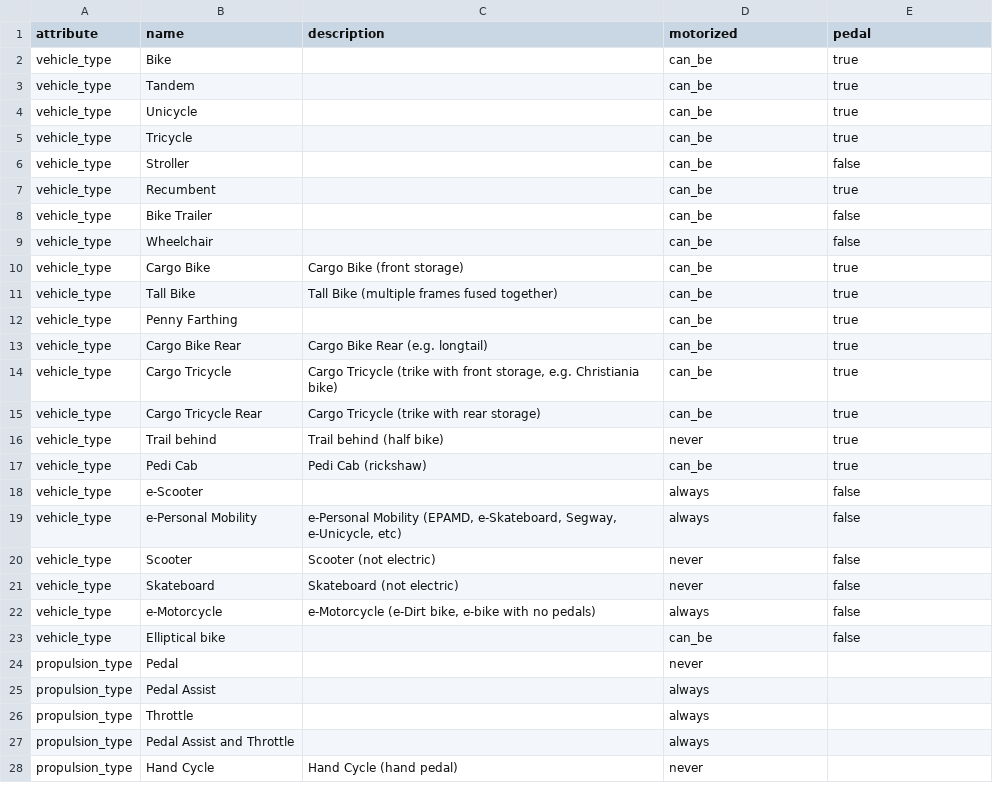
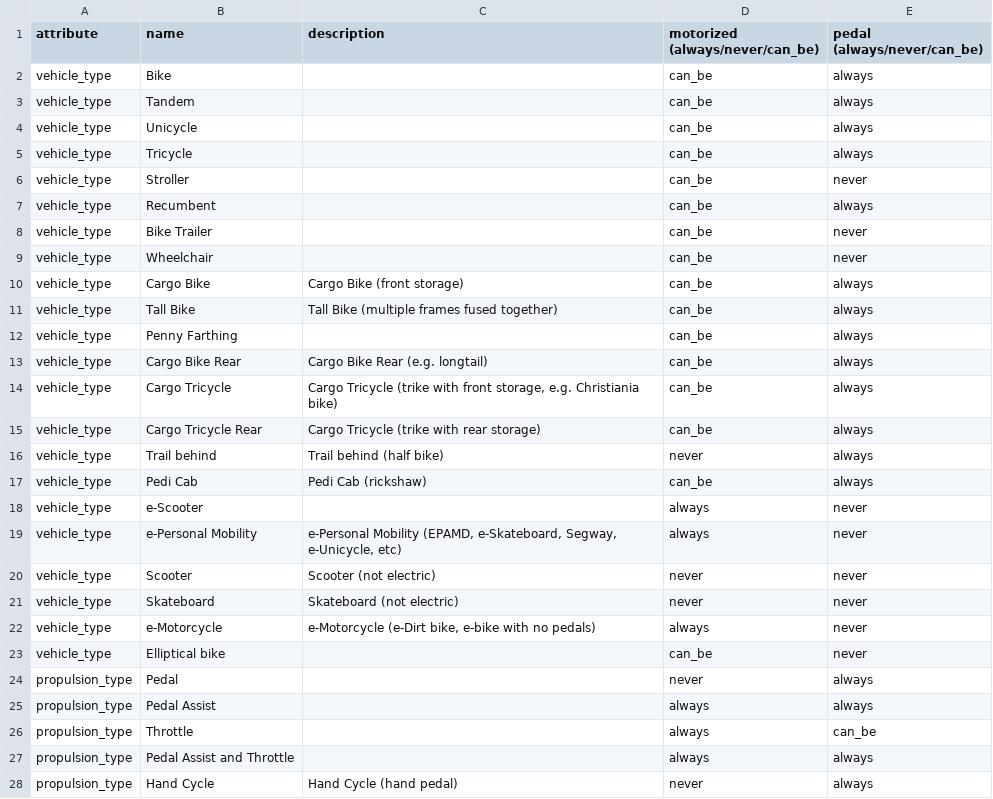
Before and after one commit to bikeindex/bike_data, a CSV file: data/vehicle_attributes.csv, drawn as a sheet; only a part is shown; the diff covers the shown part only.

```diff
--- a/data/vehicle_attributes.csv
+++ b/data/vehicle_attributes.csv
@@ -1,28 +1,28 @@
-attribute,name,description,motorized,pedal
-vehicle_type,Bike,,can_be,true
-vehicle_type,Tandem,,can_be,true
-vehicle_type,Unicycle,,can_be,true
-vehicle_type,Tricycle,,can_be,true
-vehicle_type,Stroller,,can_be,false
-vehicle_type,Recumbent,,can_be,true
-vehicle_type,Bike Trailer,,can_be,false
-vehicle_type,Wheelchair,,can_be,false
-vehicle_type,Cargo Bike,Cargo Bike (front storage),can_be,true
-vehicle_type,Tall Bike,Tall Bike (multiple frames fused together),can_be,true
-vehicle_type,Penny Farthing,,can_be,true
-vehicle_type,Cargo Bike Rear,Cargo Bike Rear (e.g. longtail),can_be,true
-vehicle_type,Cargo Tricycle,"Cargo Tricycle (trike with front storage, e.g. Christiania bike)",can_be,true
-vehicle_type,Cargo Tricycle Rear,Cargo Tricycle (trike with rear storage),can_be,true
-vehicle_type,Trail behind,Trail behind (half bike),never,true
-vehicle_type,Pedi Cab,Pedi Cab (rickshaw),can_be,true
-vehicle_type,e-Scooter,,always,false
-vehicle_type,e-Personal Mobility,"e-Personal Mobility (EPAMD, e-Skateboard, Segway, e-Unicycle, etc)",always,false
-vehicle_type,Scooter,Scooter (not electric),never,false
-vehicle_type,Skateboard,Skateboard (not electric),never,false
-vehicle_type,e-Motorcycle,"e-Motorcycle (e-Dirt bike, e-bike with no pedals)",always,false
-vehicle_type,Elliptical bike,,can_be,false
-propulsion_type,Pedal,,never,
-propulsion_type,Pedal Assist,,always,
-propulsion_type,Throttle,,always,
-propulsion_type,Pedal Assist and Throttle,,always,
-propulsion_type,Hand Cycle,Hand Cycle (hand pedal),never,
+attribute,name,description,motorized (always/never/can_be),pedal (always/never/can_be)
+vehicle_type,Bike,,can_be,always
+vehicle_type,Tandem,,can_be,always
+vehicle_type,Unicycle,,can_be,always
+vehicle_type,Tricycle,,can_be,always
+vehicle_type,Stroller,,can_be,never
+vehicle_type,Recumbent,,can_be,always
+vehicle_type,Bike Trailer,,can_be,never
+vehicle_type,Wheelchair,,can_be,never
+vehicle_type,Cargo Bike,Cargo Bike (front storage),can_be,always
+vehicle_type,Tall Bike,Tall Bike (multiple frames fused together),can_be,always
+vehicle_type,Penny Farthing,,can_be,always
+vehicle_type,Cargo Bike Rear,Cargo Bike Rear (e.g. longtail),can_be,always
+vehicle_type,Cargo Tricycle,"Cargo Tricycle (trike with front storage, e.g. Christiania bike)",can_be,always
+vehicle_type,Cargo Tricycle Rear,Cargo Tricycle (trike with rear storage),can_be,always
+vehicle_type,Trail behind,Trail behind (half bike),never,always
+vehicle_type,Pedi Cab,Pedi Cab (rickshaw),can_be,always
+vehicle_type,e-Scooter,,always,never
+vehicle_type,e-Personal Mobility,"e-Personal Mobility (EPAMD, e-Skateboard, Segway, e-Unicycle, etc)",always,never
+vehicle_type,Scooter,Scooter (not electric),never,never
+vehicle_type,Skateboard,Skateboard (not electric),never,never
+vehicle_type,e-Motorcycle,"e-Motorcycle (e-Dirt bike, e-bike with no pedals)",always,never
+vehicle_type,Elliptical bike,,can_be,never
+propulsion_type,Pedal,,never,always
+propulsion_type,Pedal Assist,,always,always
+propulsion_type,Throttle,,always,can_be
+propulsion_type,Pedal Assist and Throttle,,always,always
+propulsion_type,Hand Cycle,Hand Cycle (hand pedal),never,always
```
Also changed, not shown: 1 edited cell elsewhere in this file.
